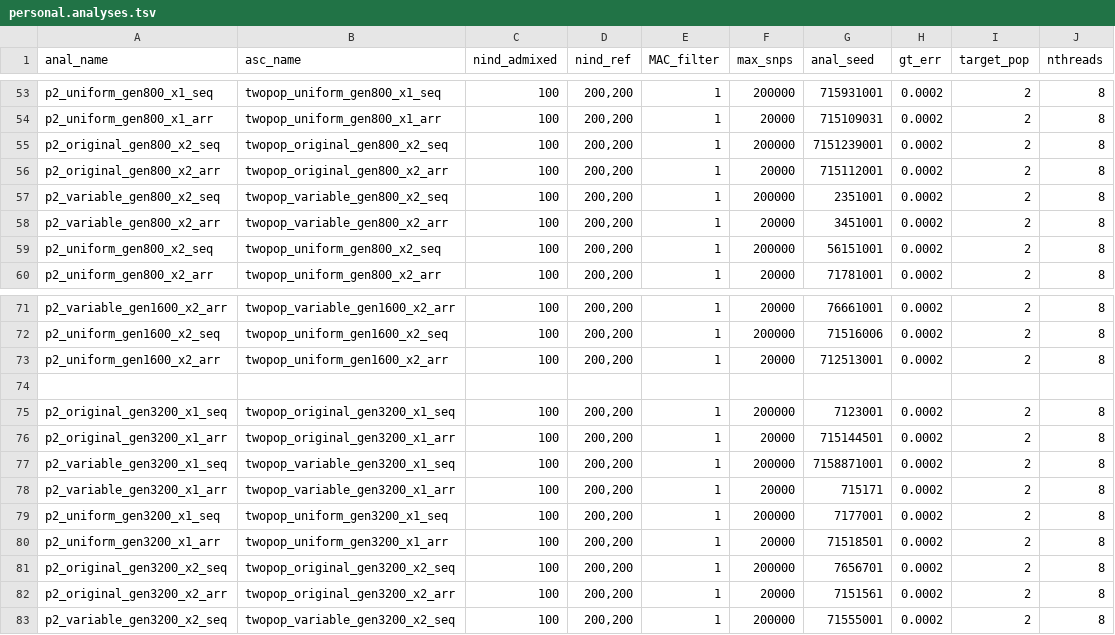
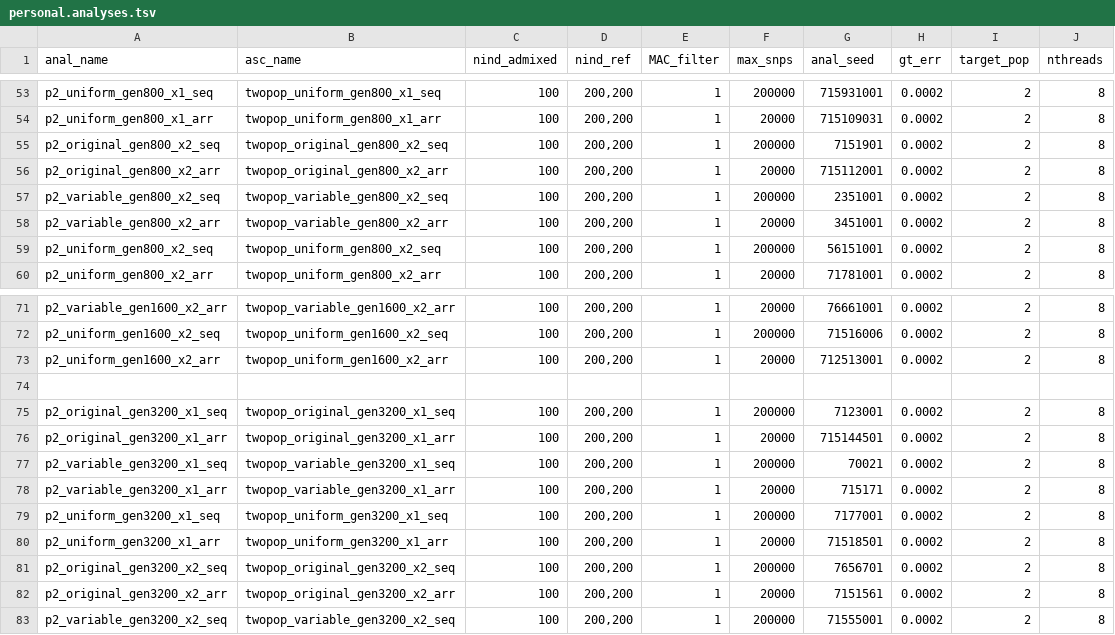
Before and after one commit to rwaples/lai-sim, a TSV file: config/personal.analyses.tsv, drawn as a sheet; only a part is shown, gaps mark what is left out.

Commit message:
reduce seed length

```diff
--- a/config/personal.analyses.tsv
+++ b/config/personal.analyses.tsv
@@ -54,3 +54,3 @@ p2_uniform_gen800_x1_seq	twopop_uniform_gen800_x1_seq	100	200,200	1	200000	71593
 p2_uniform_gen800_x1_arr	twopop_uniform_gen800_x1_arr	100	200,200	1	20000	715109031	0.0002	2	8
-p2_original_gen800_x2_seq	twopop_original_gen800_x2_seq	100	200,200	1	200000	7151239001	0.0002	2	8
+p2_original_gen800_x2_seq	twopop_original_gen800_x2_seq	100	200,200	1	200000	7151901	0.0002	2	8
 p2_original_gen800_x2_arr	twopop_original_gen800_x2_arr	100	200,200	1	20000	715112001	0.0002	2	8
@@ -76,3 +76,3 @@ p2_original_gen3200_x1_seq	twopop_original_gen3200_x1_seq	100	200,200	1	200000	7
 p2_original_gen3200_x1_arr	twopop_original_gen3200_x1_arr	100	200,200	1	20000	715144501	0.0002	2	8
-p2_variable_gen3200_x1_seq	twopop_variable_gen3200_x1_seq	100	200,200	1	200000	7158871001	0.0002	2	8
+p2_variable_gen3200_x1_seq	twopop_variable_gen3200_x1_seq	100	200,200	1	200000	70021	0.0002	2	8
 p2_variable_gen3200_x1_arr	twopop_variable_gen3200_x1_arr	100	200,200	1	20000	715171	0.0002	2	8
```
